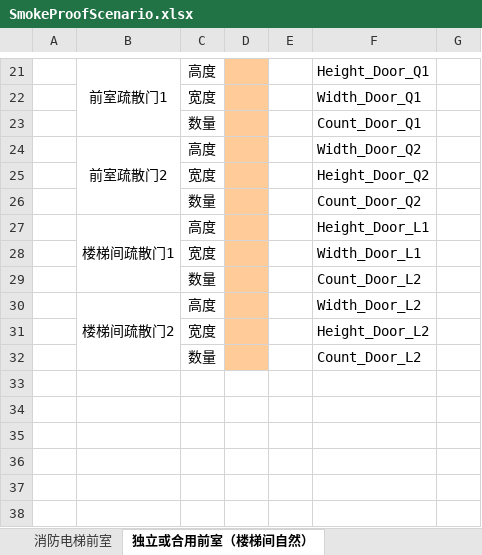
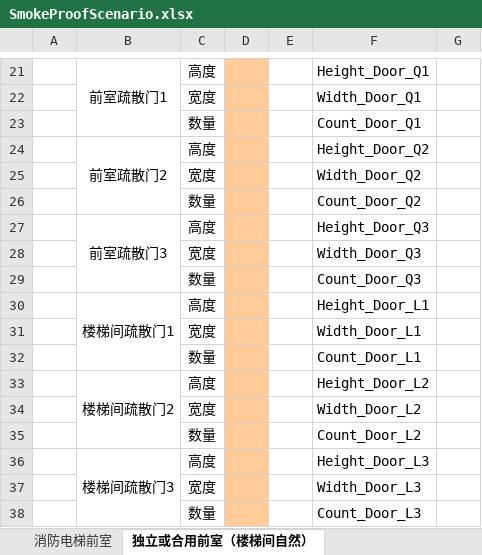
Before and after one commit to SBESIRC/ExpressTools, an Excel workbook: AutoLoader/Contents/Support/DesignData/SmokeProofScenario.xlsx, sheet 独立或合用前室（楼梯间自然）, drawn as a sheet; only a part is shown, gaps mark what is left out; values as stored, in another font and other column widths than the file's, no borders; removed rows and columns are numbered as before the commit, all else as after; the diff names each change by its address in the sheet, - before the commit and + after, or states it on an @@ line.

```diff
--- a/AutoLoader/Contents/Support/DesignData/SmokeProofScenario.xlsx (sheet 独立或合用前室（楼梯间自然）)
+++ b/AutoLoader/Contents/Support/DesignData/SmokeProofScenario.xlsx (sheet 独立或合用前室（楼梯间自然）)
-F24: Width_Door_Q2
+F24: Height_Door_Q2
-F25: Height_Door_Q2
+F25: Width_Door_Q2
+row 27:  | 前室疏散门3 | 高度 |  |  | Height_Door_Q3
+row 28:  |  | 宽度 |  |  | Width_Door_Q3
+row 29:  |  | 数量 |  |  | Count_Door_Q3
-B27:B29 merged
+B30:B32 merged
+row 32:  |  | 数量 |  |  | Count_Door_L1
+row 33:  | 楼梯间疏散门2 | 高度 |  |  | Height_Door_L2
+row 34:  |  | 宽度 |  |  | Width_Door_L2
-B36: 楼梯间疏散门2
+B36: 楼梯间疏散门3
-F36: Width_Door_L2
+F36: Height_Door_L3
-F37: Height_Door_L2
+F37: Width_Door_L3
-F38: Count_Door_L2
+F38: Count_Door_L3
```
Also changed, not shown: sheet 楼梯间（前室送风）, sheet 楼梯间（前室不送风）, sheet 消防电梯前室, sheet 独立或合用前室（楼梯间送风）, sheet 避难走道前室.
